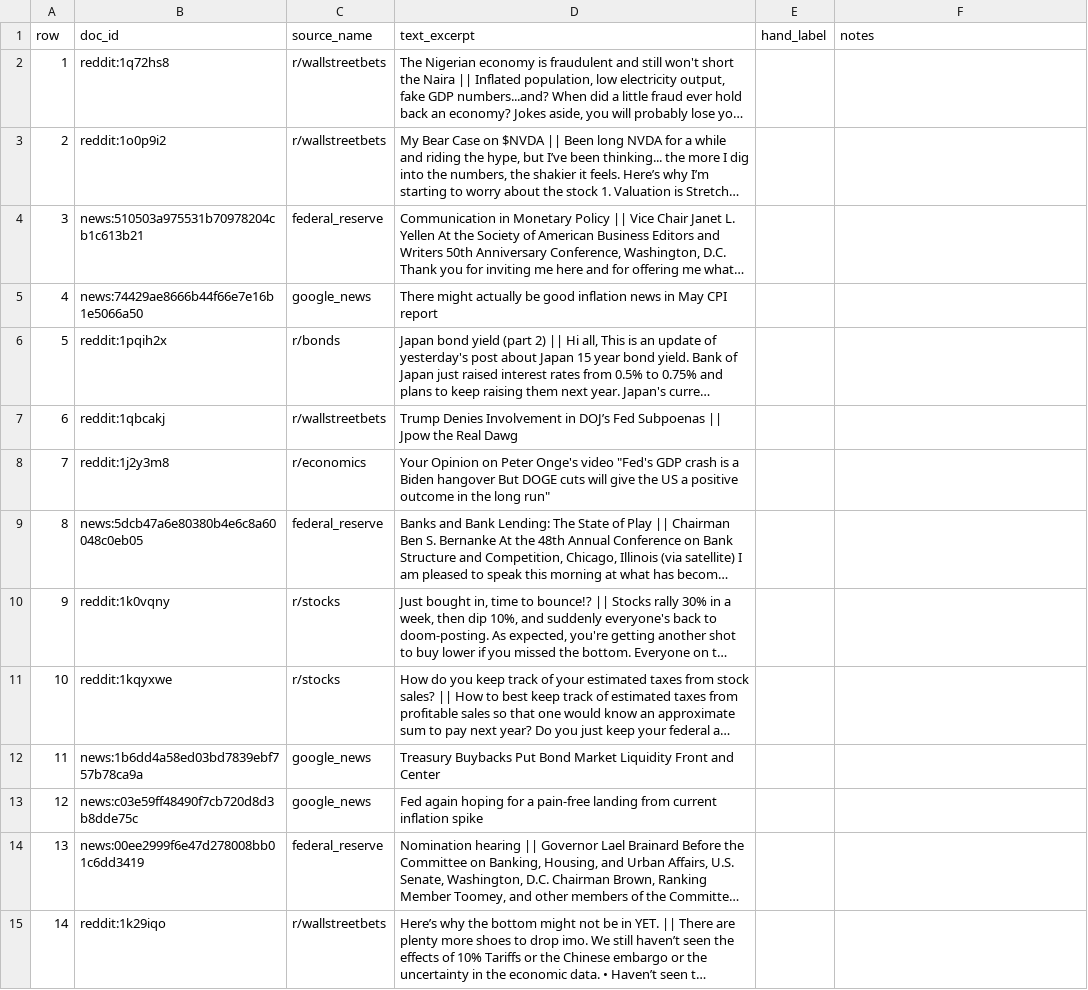
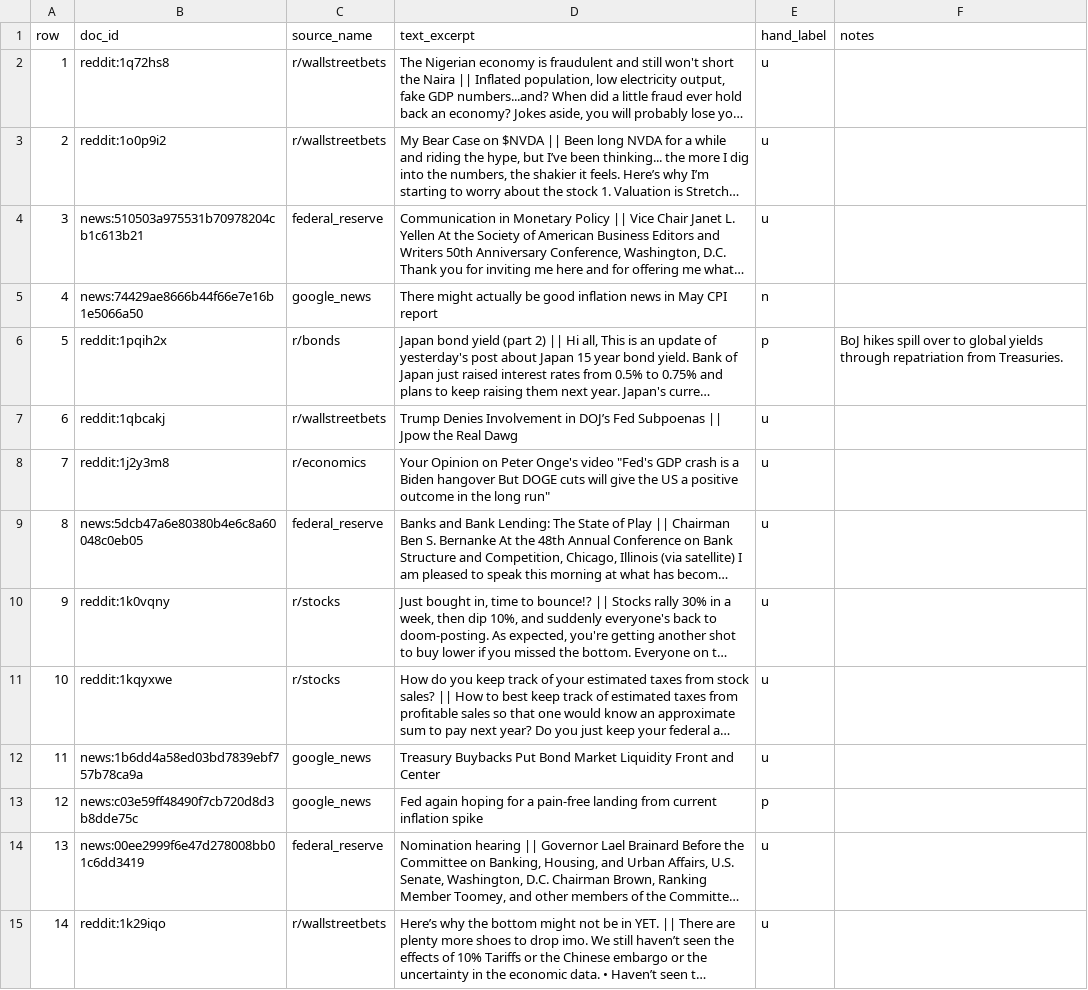
Before and after one commit to trewsmith/treasury-sentiment, a CSV file: data/labels/hand_batch3.csv, drawn as a sheet; only a part is shown; long unchanged cells end in …; the diff covers the shown part only; the diff names each change by its address in the sheet, - before the commit and + after, or states it on an @@ line.

```diff
--- a/data/labels/hand_batch3.csv
+++ b/data/labels/hand_batch3.csv
-E2:E4 (hand_label): (empty)
+E2:E4 (hand_label): u
-E5 (hand_label): (empty)
+E5 (hand_label): n
-E6 (hand_label): (empty)
+E6 (hand_label): p
-F6 (notes): (empty)
+F6 (notes): BoJ hikes spill over to global yields through repatriation from Treasuries.
-E7:E12 (hand_label): (empty)
+E7:E12 (hand_label): u
-E13 (hand_label): (empty)
+E13 (hand_label): p
-E14:E15 (hand_label): (empty)
+E14:E15 (hand_label): u
```
Also changed, not shown: 113 edited cells elsewhere in this file, data/labels/yield_direction_labels.csv, data/processed/market_daily.csv, 24 other files.
